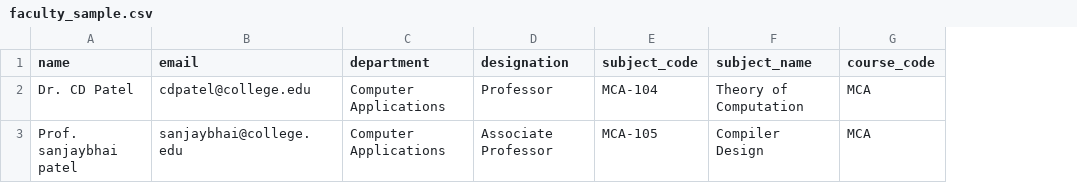
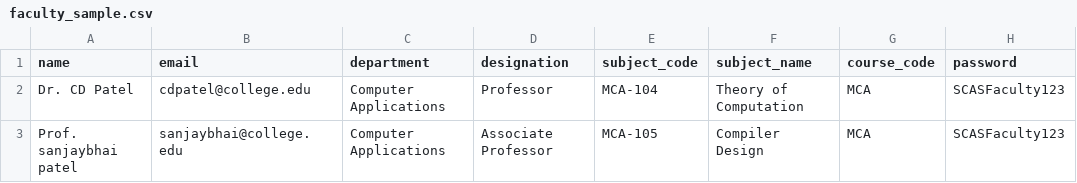
Before and after one commit to jigneshsathavara/scas-2, a CSV file: faculty_sample.csv, drawn as a sheet; the diff names each change by its address in the sheet, - before the commit and + after, or states it on an @@ line.

Commit message:
js, email button, student pass

```diff
--- a/faculty_sample.csv
+++ b/faculty_sample.csv
+column H (password), rows 2-3: SCASFaculty123 | SCASFaculty123
```
Also changed, not shown: students_sample.csv, 12 other files.
